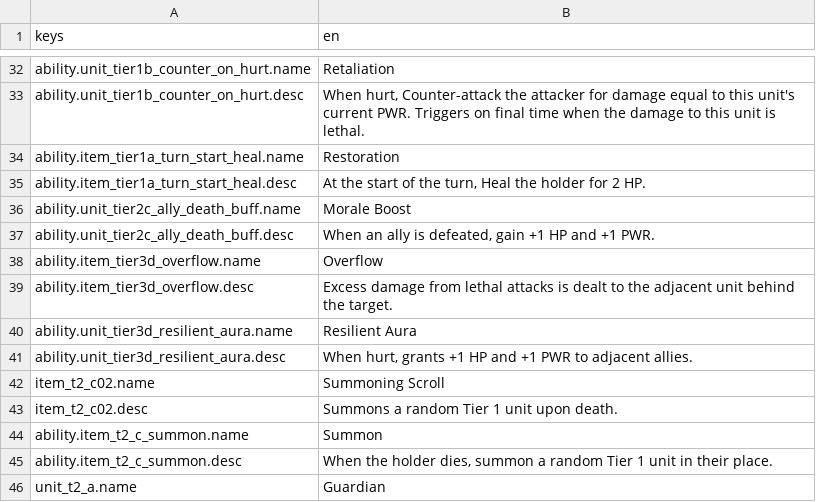
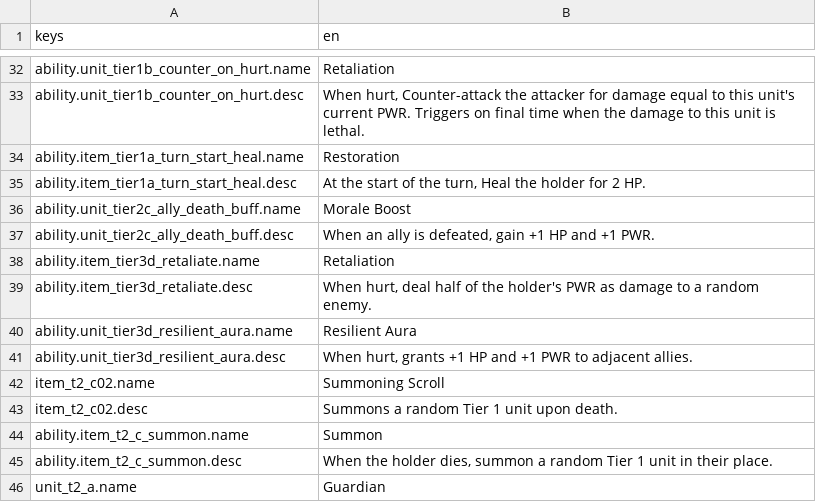
Before and after one commit to OVagamundo/Flashcard-Heroes, a CSV file: localization/game.csv, drawn as a sheet; only a part is shown, gaps mark what is left out.

Commit message:
new ability implemented for tier 3 item.

```diff
--- a/localization/game.csv
+++ b/localization/game.csv
@@ -37,4 +37,4 @@ ability.unit_tier2c_ally_death_buff.name,Morale Boost
 ability.unit_tier2c_ally_death_buff.desc,"When an ally is defeated, gain +1 HP and +1 PWR."
-ability.item_tier3d_overflow.name,"Overflow"
-ability.item_tier3d_overflow.desc,"Excess damage from lethal attacks is dealt to the adjacent unit behind the target."
+ability.item_tier3d_retaliate.name,"Retaliation"
+ability.item_tier3d_retaliate.desc,"When hurt, deal half of the holder's PWR as damage to a random enemy."
 ability.unit_tier3d_resilient_aura.name,"Resilient Aura"
```
Also changed, not shown: 9 other files.
